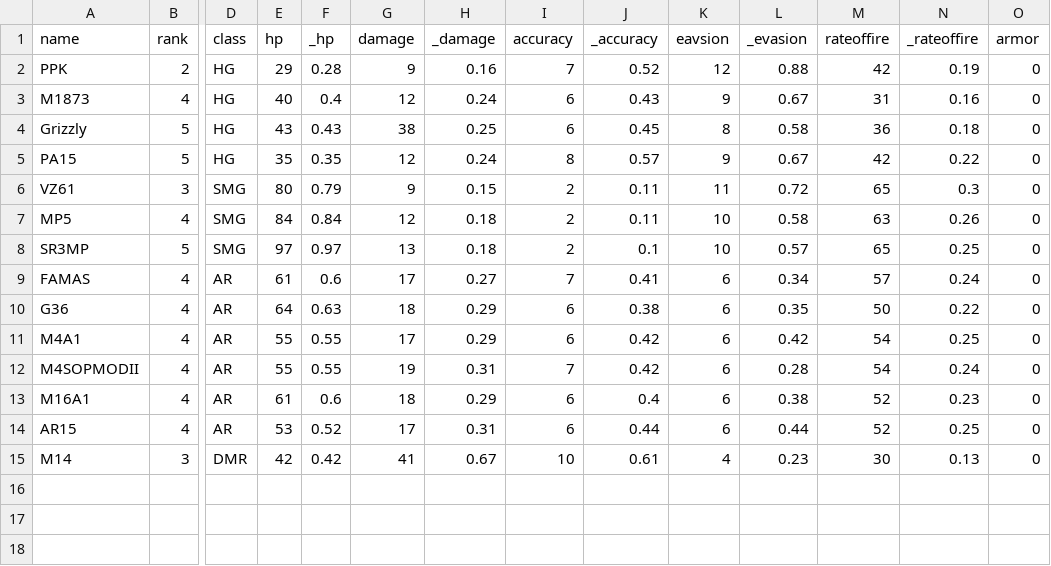
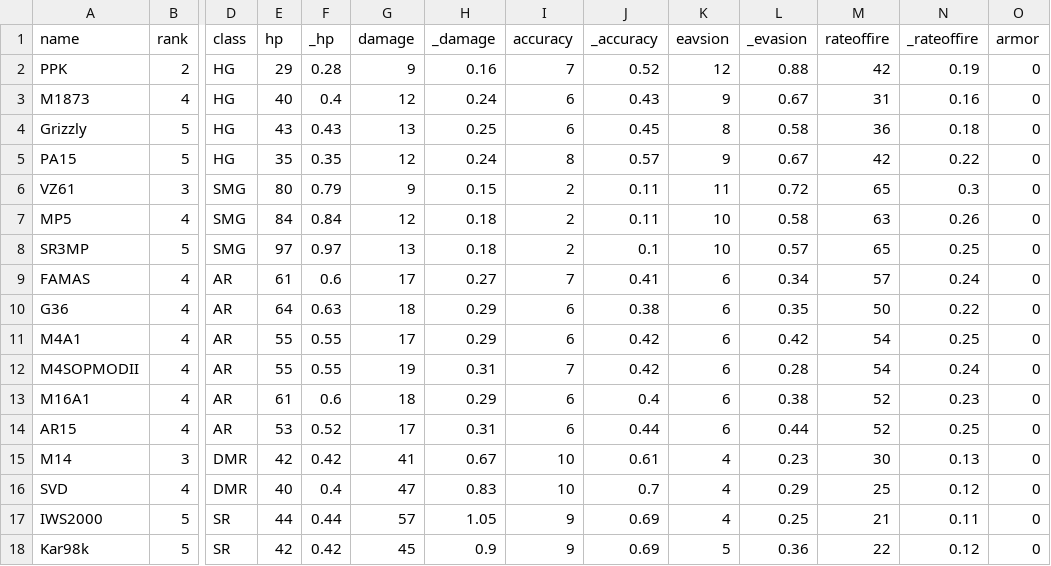
Before and after one commit to Hyuni02/DollsKnights, a CSV file: Assets/Resources/Data/DollStateData.csv, drawn as a sheet; only a part is shown, gaps mark what is left out; rows hold the shown columns only; the diff names each change by its address in the sheet, - before the commit and + after, or states it on an @@ line.

```diff
--- a/Assets/Resources/Data/DollStateData.csv
+++ b/Assets/Resources/Data/DollStateData.csv
-G4 (damage): 38
+G4 (damage): 13
+row 16: SVD | 4 | DMR | 40 | 0.4 | 47 | 0.83 | 10 | 0.7 | 4 | 0.29 | 25 | 0.12 | 0
+row 17: IWS2000 | 5 | SR | 44 | 0.44 | 57 | 1.05 | 9 | 0.69 | 4 | 0.25 | 21 | 0.11 | 0
+row 18: Kar98k | 5 | SR | 42 | 0.42 | 45 | 0.9 | 9 | 0.69 | 5 | 0.36 | 22 | 0.12 | 0
```
Also changed, not shown: 53 other files.
